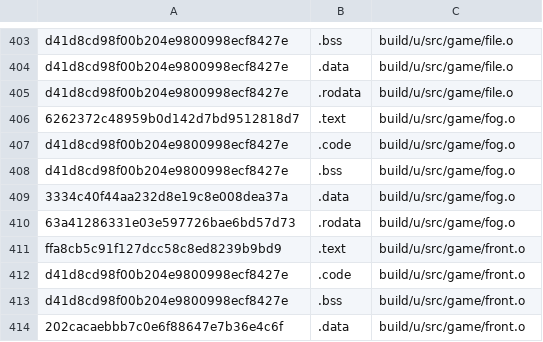
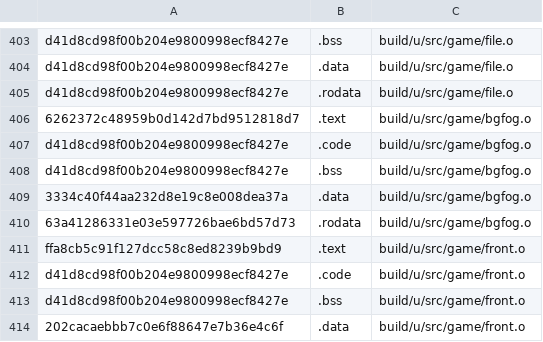
Before and after one commit to AXDOOMER/goldeneye007_decomp, a CSV file: scripts/ge007.u-test_basis.csv, drawn as a sheet; only a part is shown, gaps mark what is left out.

```diff
--- a/scripts/ge007.u-test_basis.csv
+++ b/scripts/ge007.u-test_basis.csv
@@ -405,7 +405,7 @@ d41d8cd98f00b204e9800998ecf8427e,.data,build/u/src/game/file.o
 d41d8cd98f00b204e9800998ecf8427e,.rodata,build/u/src/game/file.o
-6262372c48959b0d142d7bd9512818d7,.text,build/u/src/game/fog.o
-d41d8cd98f00b204e9800998ecf8427e,.code,build/u/src/game/fog.o
-d41d8cd98f00b204e9800998ecf8427e,.bss,build/u/src/game/fog.o
-3334c40f44aa232d8e19c8e008dea37a,.data,build/u/src/game/fog.o
-63a41286331e03e597726bae6bd57d73,.rodata,build/u/src/game/fog.o
+6262372c48959b0d142d7bd9512818d7,.text,build/u/src/game/bgfog.o
+d41d8cd98f00b204e9800998ecf8427e,.code,build/u/src/game/bgfog.o
+d41d8cd98f00b204e9800998ecf8427e,.bss,build/u/src/game/bgfog.o
+3334c40f44aa232d8e19c8e008dea37a,.data,build/u/src/game/bgfog.o
+63a41286331e03e597726bae6bd57d73,.rodata,build/u/src/game/bgfog.o
 ffa8cb5c91f127dcc58c8ed8239b9bd9,.text,build/u/src/game/front.o
```
Also changed, not shown: scripts/ge007.e-test_basis.csv, scripts/ge007.j-test_basis.csv, 13 other files.
